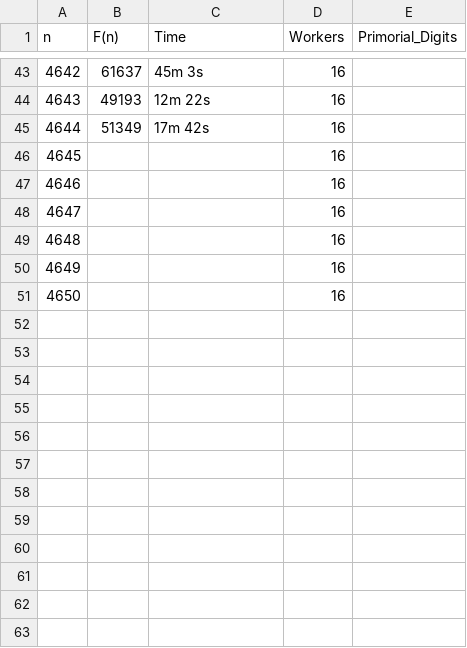
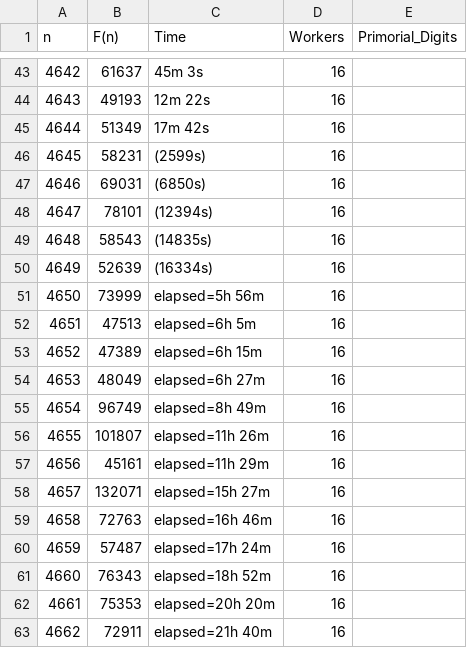
Before and after one commit to mitselek/fortunate-primes, a CSV file: results/fortunate_4601-5000_data.csv, drawn as a sheet; only a part is shown, gaps mark what is left out; removed rows and columns are numbered as before the commit, all else as after; the diff names each change by its address in the sheet, - before the commit and + after, or states it on an @@ line.

Commit message:
up to 4662 fortunate primes registered

```diff
--- a/results/fortunate_4601-5000_data.csv
+++ b/results/fortunate_4601-5000_data.csv
-row 46: 4645 |  |  | 16
-row 47: 4646 |  |  | 16
-row 48: 4647 |  |  | 16
-row 49: 4648 |  |  | 16
-row 50: 4649 |  |  | 16
-row 51: 4650 |  |  | 16
+row 46: 4645 | 58231 | (2599s) | 16
+row 47: 4646 | 69031 | (6850s) | 16
+row 48: 4647 | 78101 | (12394s) | 16
+row 49: 4648 | 58543 | (14835s) | 16
+row 50: 4649 | 52639 | (16334s) | 16
+row 51: 4650 | 73999 | elapsed=5h 56m | 16
+row 52: 4651 | 47513 | elapsed=6h 5m | 16
+row 53: 4652 | 47389 | elapsed=6h 15m | 16
+row 54: 4653 | 48049 | elapsed=6h 27m | 16
+row 55: 4654 | 96749 | elapsed=8h 49m | 16
+row 56: 4655 | 101807 | elapsed=11h 26m | 16
+row 57: 4656 | 45161 | elapsed=11h 29m | 16
+row 58: 4657 | 132071 | elapsed=15h 27m | 16
+row 59: 4658 | 72763 | elapsed=16h 46m | 16
+row 60: 4659 | 57487 | elapsed=17h 24m | 16
+row 61: 4660 | 76343 | elapsed=18h 52m | 16
+row 62: 4661 | 75353 | elapsed=20h 20m | 16
+row 63: 4662 | 72911 | elapsed=21h 40m | 16
```
